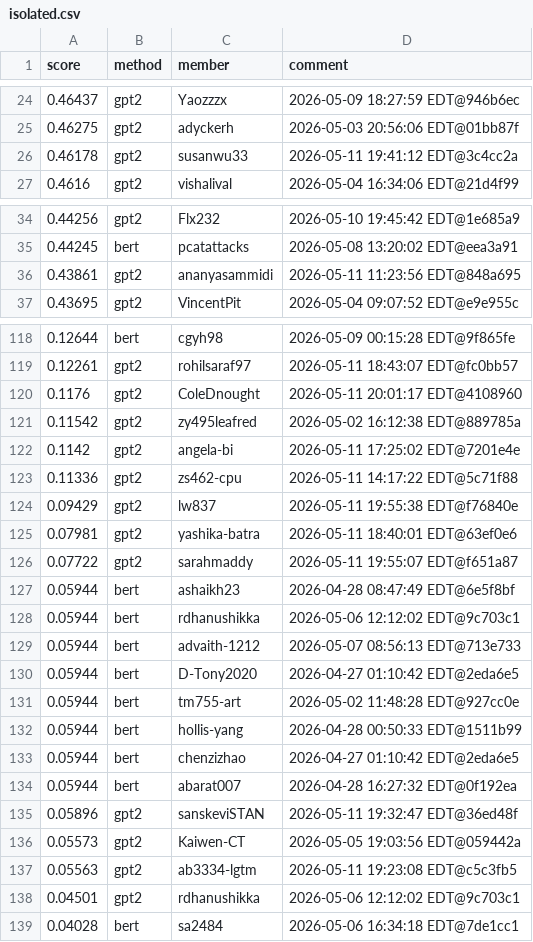
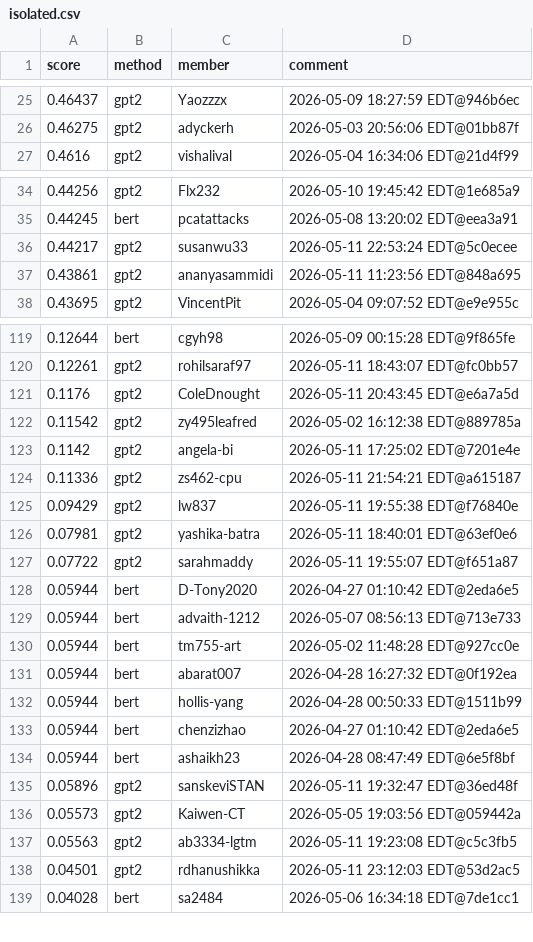
Before and after one commit to Cornell-Tech-CS5744-Spring-2026/leaderboards, a CSV file: a5/isolated.csv, drawn as a sheet; only a part is shown, gaps mark what is left out; the diff covers the shown part only.

Commit message:
Leaderboard Update

```diff
--- a/a5/isolated.csv
+++ b/a5/isolated.csv
@@ -25,3 +26,2 @@ score,method,member,comment
 0.46275,gpt2,adyckerh,2026-05-03 20:56:06 EDT@01bb87f
-0.46178,gpt2,susanwu33,2026-05-11 19:41:12 EDT@3c4cc2a
 0.4616,gpt2,vishalival,2026-05-04 16:34:06 EDT@21d4f99
@@ -35,2 +35,3 @@ score,method,member,comment
 0.44245,bert,pcatattacks,2026-05-08 13:20:02 EDT@eea3a91
+0.44217,gpt2,susanwu33,2026-05-11 22:53:24 EDT@5c0ecee
 0.43861,gpt2,ananyasammidi,2026-05-11 11:23:56 EDT@848a695
@@ -119,6 +120,6 @@ score,method,member,comment
 0.12261,gpt2,rohilsaraf97,2026-05-11 18:43:07 EDT@fc0bb57
-0.1176,gpt2,ColeDnought,2026-05-11 20:01:17 EDT@4108960
+0.1176,gpt2,ColeDnought,2026-05-11 20:43:45 EDT@e6a7a5d
 0.11542,gpt2,zy495leafred,2026-05-02 16:12:38 EDT@889785a
 0.1142,gpt2,angela-bi,2026-05-11 17:25:02 EDT@7201e4e
-0.11336,gpt2,zs462-cpu,2026-05-11 14:17:22 EDT@5c71f88
+0.11336,gpt2,zs462-cpu,2026-05-11 21:54:21 EDT@a615187
 0.09429,gpt2,lw837,2026-05-11 19:55:38 EDT@f76840e
@@ -126,10 +127,9 @@ score,method,member,comment
 0.07722,gpt2,sarahmaddy,2026-05-11 19:55:07 EDT@f651a87
-0.05944,bert,ashaikh23,2026-04-28 08:47:49 EDT@6e5f8bf
-0.05944,bert,rdhanushikka,2026-05-06 12:12:02 EDT@9c703c1
+0.05944,bert,D-Tony2020,2026-04-27 01:10:42 EDT@2eda6e5
 0.05944,bert,advaith-1212,2026-05-07 08:56:13 EDT@713e733
-0.05944,bert,D-Tony2020,2026-04-27 01:10:42 EDT@2eda6e5
 0.05944,bert,tm755-art,2026-05-02 11:48:28 EDT@927cc0e
+0.05944,bert,abarat007,2026-04-28 16:27:32 EDT@0f192ea
 0.05944,bert,hollis-yang,2026-04-28 00:50:33 EDT@1511b99
 0.05944,bert,chenzizhao,2026-04-27 01:10:42 EDT@2eda6e5
-0.05944,bert,abarat007,2026-04-28 16:27:32 EDT@0f192ea
+0.05944,bert,ashaikh23,2026-04-28 08:47:49 EDT@6e5f8bf
 0.05896,gpt2,sanskeviSTAN,2026-05-11 19:32:47 EDT@36ed48f
@@ -137,3 +137,3 @@ score,method,member,comment
 0.05563,gpt2,ab3334-lgtm,2026-05-11 19:23:08 EDT@c5c3fb5
-0.04501,gpt2,rdhanushikka,2026-05-06 12:12:02 EDT@9c703c1
+0.04501,gpt2,rdhanushikka,2026-05-11 23:12:03 EDT@53d2ac5
 0.04028,bert,sa2484,2026-05-06 16:34:18 EDT@7de1cc1
```
Also changed, not shown: 2 added rows, 1 removed row, 2 moved rows and 14 edited cells elsewhere in this file.
